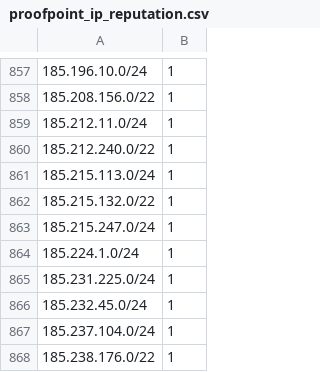
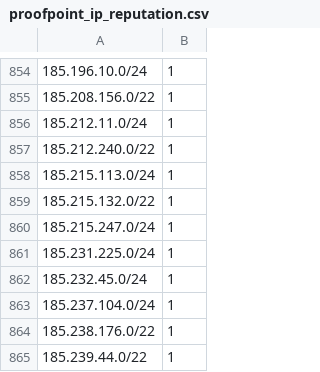
Before and after one commit to omers/ip-reputation-dataset, a CSV file: proofpoint_ip_reputation.csv, drawn as a sheet; only a part is shown, gaps mark what is left out; the shorter side is filled out with more unchanged rows; the diff covers the shown part only.

```diff
--- a/proofpoint_ip_reputation.csv
+++ b/proofpoint_ip_reputation.csv
@@ -863,3 +860,2 @@
 185.215.247.0/24,1
-185.224.1.0/24,1
 185.231.225.0/24,1
```
Also changed, not shown: 10 added rows, 13 removed rows, 6 moved rows and 4 edited cells elsewhere in this file.
